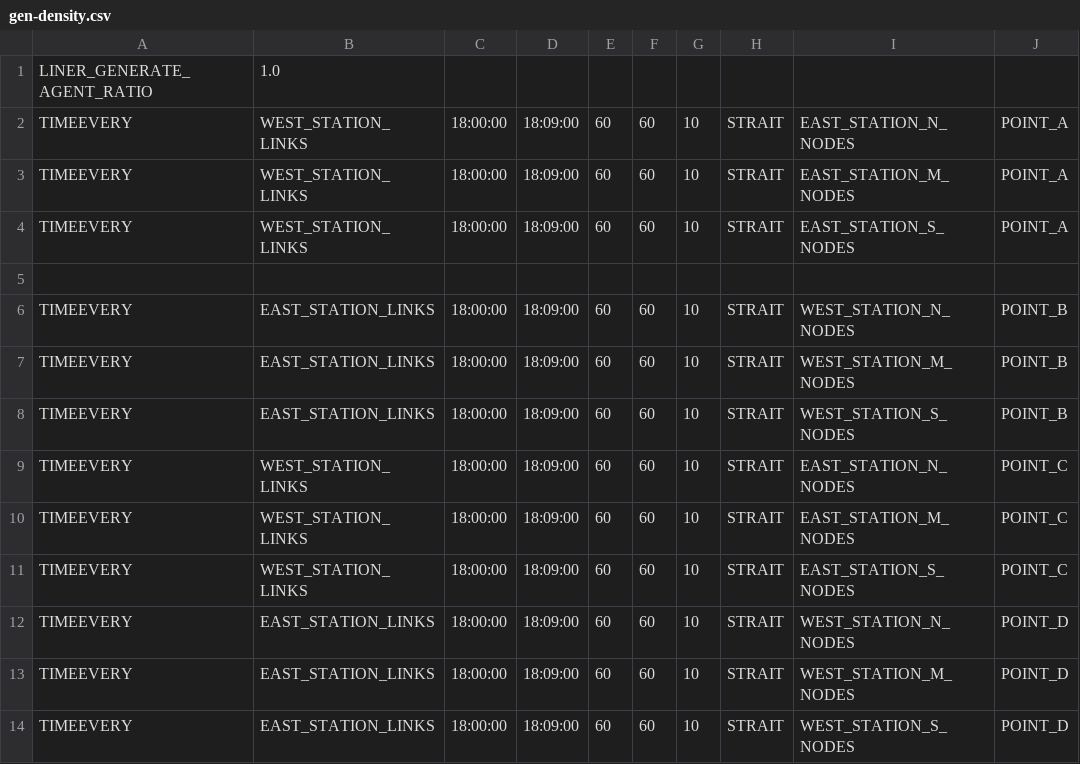
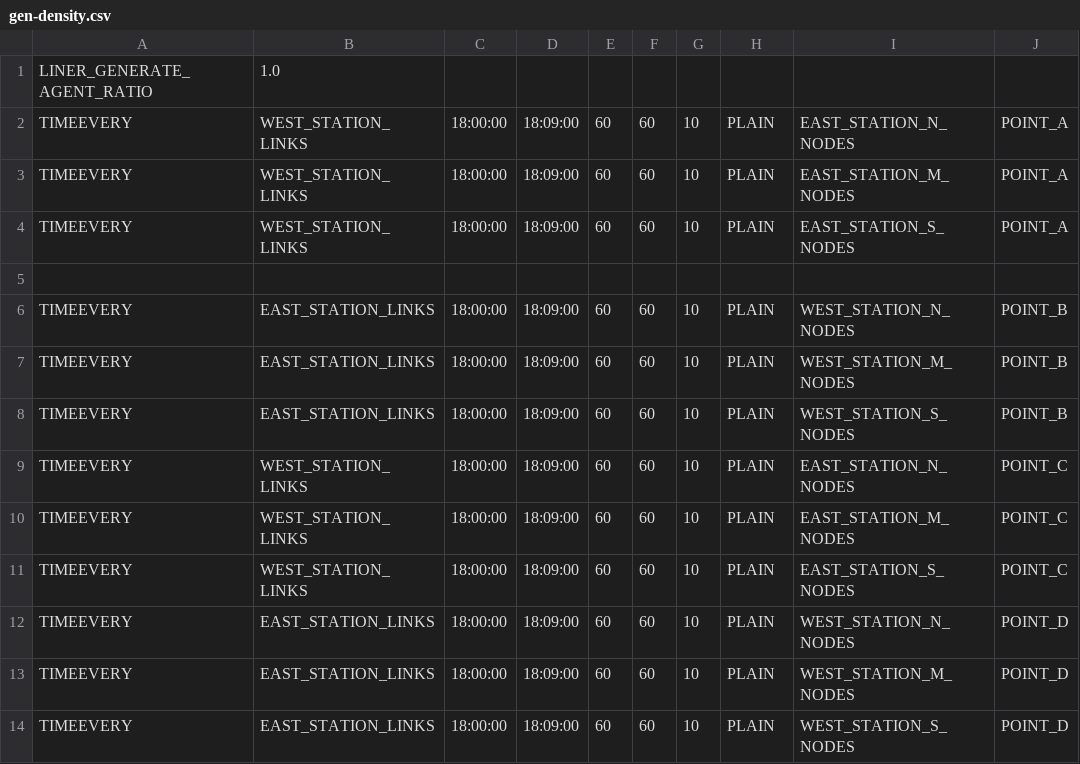
Before and after one commit to crest-cassia/CrowdWalk, a CSV file: netmas/sample/simpleGrid/gen-density.csv, drawn as a sheet.

```diff
--- a/netmas/sample/simpleGrid/gen-density.csv
+++ b/netmas/sample/simpleGrid/gen-density.csv
@@ -1,14 +1,14 @@
 LINER_GENERATE_AGENT_RATIO,1.0
-TIMEEVERY,WEST_STATION_LINKS,18:00:00,18:09:00,60,60,10,STRAIT,EAST_STATION_N_NODES,POINT_A
-TIMEEVERY,WEST_STATION_LINKS,18:00:00,18:09:00,60,60,10,STRAIT,EAST_STATION_M_NODES,POINT_A
-TIMEEVERY,WEST_STATION_LINKS,18:00:00,18:09:00,60,60,10,STRAIT,EAST_STATION_S_NODES,POINT_A
+TIMEEVERY,WEST_STATION_LINKS,18:00:00,18:09:00,60,60,10,PLAIN,EAST_STATION_N_NODES,POINT_A
+TIMEEVERY,WEST_STATION_LINKS,18:00:00,18:09:00,60,60,10,PLAIN,EAST_STATION_M_NODES,POINT_A
+TIMEEVERY,WEST_STATION_LINKS,18:00:00,18:09:00,60,60,10,PLAIN,EAST_STATION_S_NODES,POINT_A
 
-TIMEEVERY,EAST_STATION_LINKS,18:00:00,18:09:00,60,60,10,STRAIT,WEST_STATION_N_NODES,POINT_B
-TIMEEVERY,EAST_STATION_LINKS,18:00:00,18:09:00,60,60,10,STRAIT,WEST_STATION_M_NODES,POINT_B
-TIMEEVERY,EAST_STATION_LINKS,18:00:00,18:09:00,60,60,10,STRAIT,WEST_STATION_S_NODES,POINT_B
-TIMEEVERY,WEST_STATION_LINKS,18:00:00,18:09:00,60,60,10,STRAIT,EAST_STATION_N_NODES,POINT_C
-TIMEEVERY,WEST_STATION_LINKS,18:00:00,18:09:00,60,60,10,STRAIT,EAST_STATION_M_NODES,POINT_C
-TIMEEVERY,WEST_STATION_LINKS,18:00:00,18:09:00,60,60,10,STRAIT,EAST_STATION_S_NODES,POINT_C
-TIMEEVERY,EAST_STATION_LINKS,18:00:00,18:09:00,60,60,10,STRAIT,WEST_STATION_N_NODES,POINT_D
-TIMEEVERY,EAST_STATION_LINKS,18:00:00,18:09:00,60,60,10,STRAIT,WEST_STATION_M_NODES,POINT_D
-TIMEEVERY,EAST_STATION_LINKS,18:00:00,18:09:00,60,60,10,STRAIT,WEST_STATION_S_NODES,POINT_D
+TIMEEVERY,EAST_STATION_LINKS,18:00:00,18:09:00,60,60,10,PLAIN,WEST_STATION_N_NODES,POINT_B
+TIMEEVERY,EAST_STATION_LINKS,18:00:00,18:09:00,60,60,10,PLAIN,WEST_STATION_M_NODES,POINT_B
+TIMEEVERY,EAST_STATION_LINKS,18:00:00,18:09:00,60,60,10,PLAIN,WEST_STATION_S_NODES,POINT_B
+TIMEEVERY,WEST_STATION_LINKS,18:00:00,18:09:00,60,60,10,PLAIN,EAST_STATION_N_NODES,POINT_C
+TIMEEVERY,WEST_STATION_LINKS,18:00:00,18:09:00,60,60,10,PLAIN,EAST_STATION_M_NODES,POINT_C
+TIMEEVERY,WEST_STATION_LINKS,18:00:00,18:09:00,60,60,10,PLAIN,EAST_STATION_S_NODES,POINT_C
+TIMEEVERY,EAST_STATION_LINKS,18:00:00,18:09:00,60,60,10,PLAIN,WEST_STATION_N_NODES,POINT_D
+TIMEEVERY,EAST_STATION_LINKS,18:00:00,18:09:00,60,60,10,PLAIN,WEST_STATION_M_NODES,POINT_D
+TIMEEVERY,EAST_STATION_LINKS,18:00:00,18:09:00,60,60,10,PLAIN,WEST_STATION_S_NODES,POINT_D
```
Also changed, not shown: netmas/sample/gridBridge/gen.csv, 18 other files.
